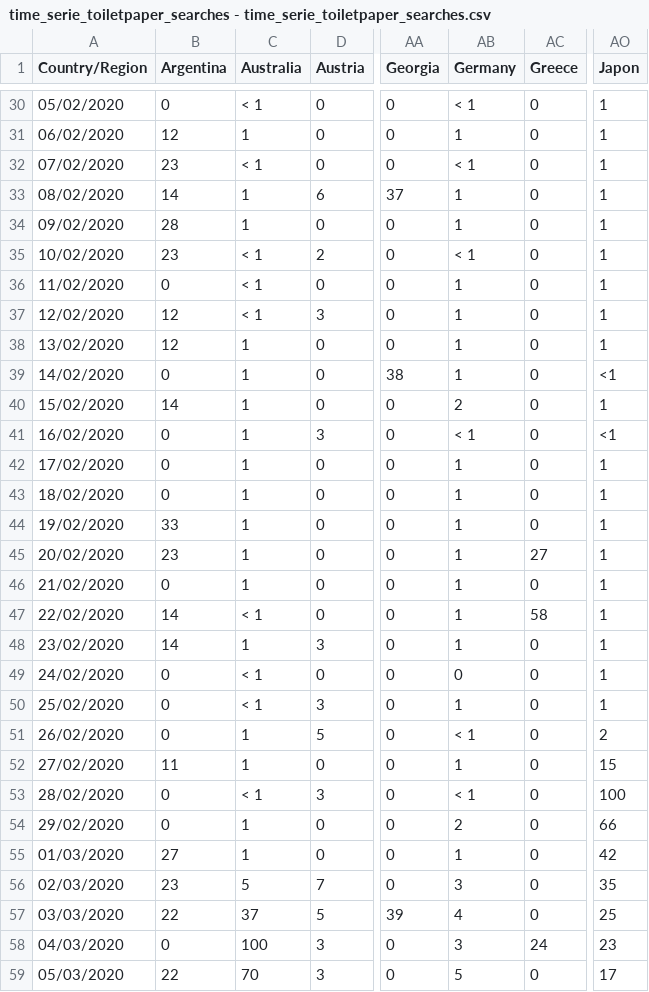
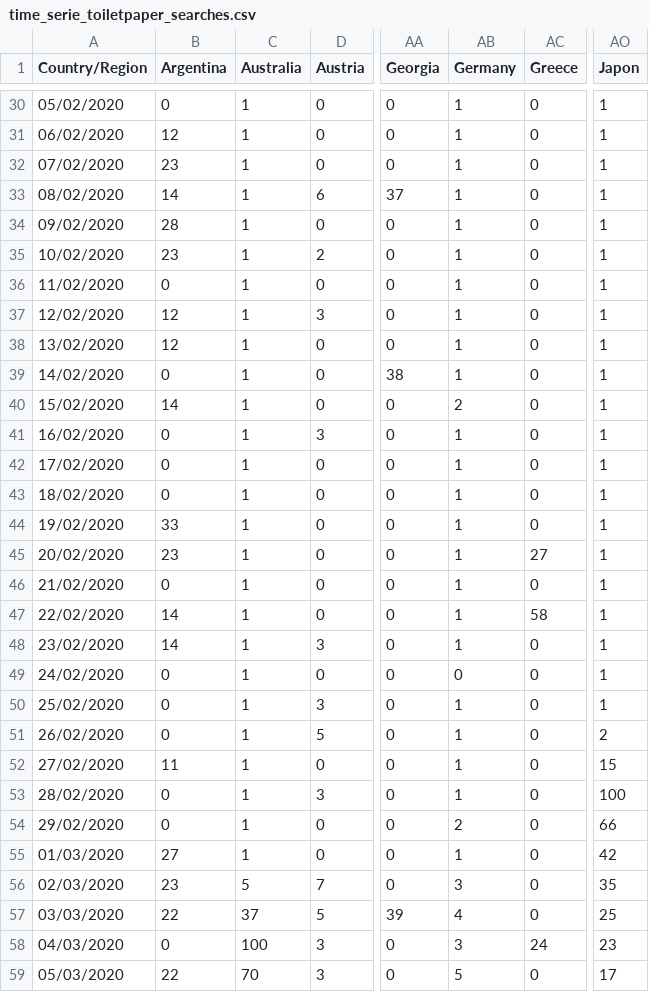
Before and after one commit to Yeetii/kddm-covid19, a CSV file: data/time_serie_toiletpaper_searches.csv (was data/time_serie_toiletpaper_searches - time_serie_toiletpaper_searches.csv), drawn as a sheet; only a part is shown, gaps mark what is left out; the diff covers the shown part only; the diff names each change by its address in the sheet, - before the commit and + after, or states it on an @@ line.

```diff
--- a/data/time_serie_toiletpaper_searches - time_serie_toiletpaper_searches.csv
+++ b/data/time_serie_toiletpaper_searches.csv
-C30 (Australia): < 1
+C30 (Australia): 1
-AB30 (Germany): < 1
+AB30 (Germany): 1
-C32 (Australia): < 1
+C32 (Australia): 1
-AB32 (Germany): < 1
+AB32 (Germany): 1
-C35:C37 (Australia): < 1
+C35:C37 (Australia): 1
-AB35 (Germany): < 1
+AB35 (Germany): 1
-AO39 (Japon): <1
+AO39 (Japon): 1
-AB41 (Germany): < 1
+AB41 (Germany): 1
-AO41 (Japon): <1
+AO41 (Japon): 1
-C47 (Australia): < 1
+C47 (Australia): 1
-C49:C50 (Australia): < 1
+C49:C50 (Australia): 1
-AB51 (Germany): < 1
+AB51 (Germany): 1
-C53 (Australia): < 1
+C53 (Australia): 1
-AB53 (Germany): < 1
+AB53 (Germany): 1
```
Also changed, not shown: 31 edited cells elsewhere in this file.
